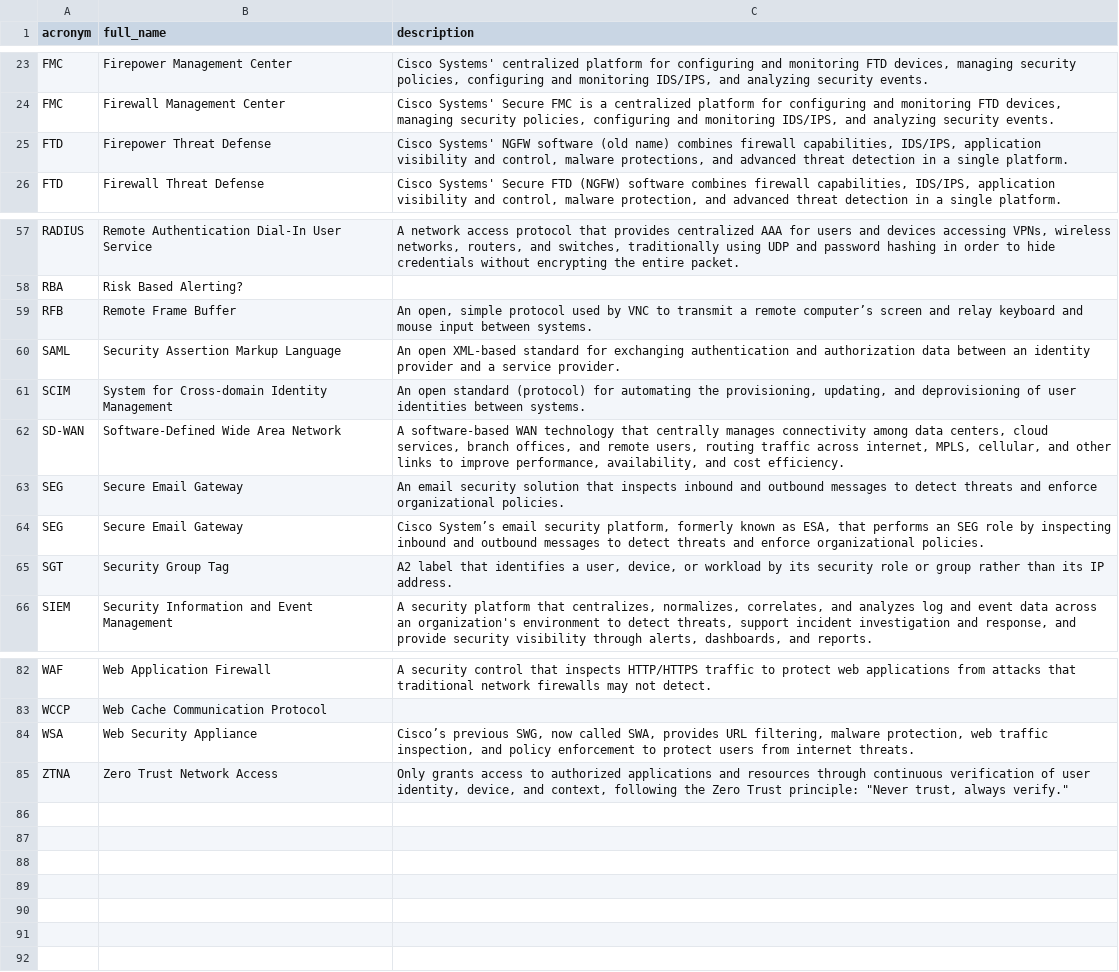
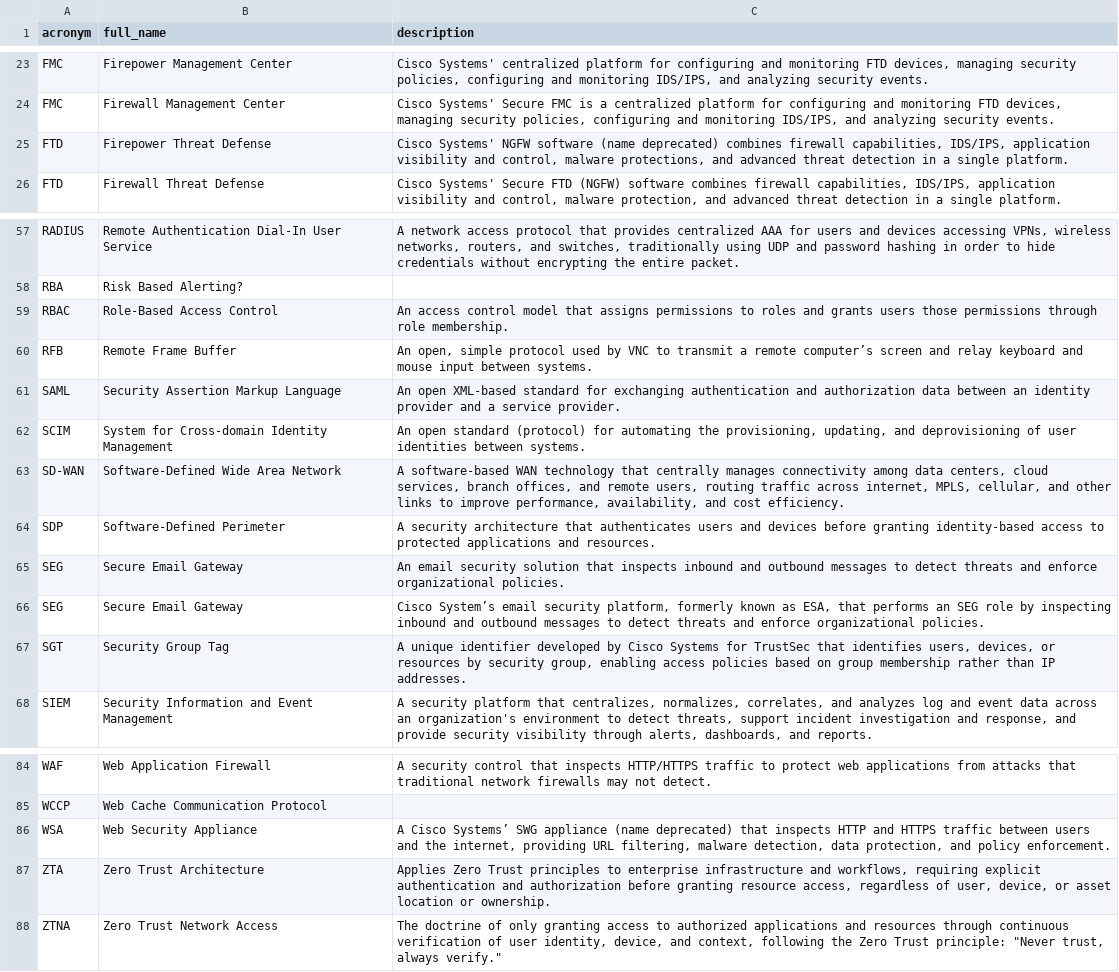
Before and after one commit to NoelStanfordOveson/mezmerize, a CSV file: data/is_engineering.csv, drawn as a sheet; only a part is shown, gaps mark what is left out.

```diff
--- a/data/is_engineering.csv
+++ b/data/is_engineering.csv
@@ -24,3 +24,3 @@ FMC,Firepower Management Center,"Cisco Systems' centralized platform for configu
 FMC,Firewall Management Center,"Cisco Systems' Secure FMC is a centralized platform for configuring and monitoring FTD devices, managing security policies, configuring and monitoring IDS/IPS, and analyzing security events."
-FTD,Firepower Threat Defense,"Cisco Systems' NGFW software (old name) combines firewall capabilities, IDS/IPS, application visibility and control, malware protections, and advanced threat detection in a single platform."
+FTD,Firepower Threat Defense,"Cisco Systems' NGFW software (name deprecated) combines firewall capabilities, IDS/IPS, application visibility and control, malware protections, and advanced threat detection in a single platform."
 FTD,Firewall Threat Defense,"Cisco Systems' Secure FTD (NGFW) software combines firewall capabilities, IDS/IPS, application visibility and control, malware protection, and advanced threat detection in a single platform."
@@ -58,2 +58,3 @@ RADIUS,Remote Authentication Dial-In User Service,"A network access protocol tha
 RBA,Risk Based Alerting?,
+RBAC,Role-Based Access Control,An access control model that assigns permissions to roles and grants users those permissions through role membership.
 RFB,Remote Frame Buffer,"An open, simple protocol used by VNC to transmit a remote computer’s screen and relay keyboard and mouse input between systems."
@@ -62,5 +63,6 @@ SCIM,System for Cross-domain Identity Management,"An open standard (protocol) fo
 SD-WAN,Software-Defined Wide Area Network,"A software-based WAN technology that centrally manages connectivity among data centers, cloud services, branch offices, and remote users, routing traffic across internet, MPLS, cellular, and other links to improve performance, availability, and cost efficiency."
+SDP,Software-Defined Perimeter,A security architecture that authenticates users and devices before granting identity-based access to protected applications and resources.
 SEG,Secure Email Gateway,An email security solution that inspects inbound and outbound messages to detect threats and enforce organizational policies.
 SEG,Secure Email Gateway,"Cisco System’s email security platform, formerly known as ESA, that performs an SEG role by inspecting inbound and outbound messages to detect threats and enforce organizational policies."
-SGT,Security Group Tag,"A2 label that identifies a user, device, or workload by its security role or group rather than its IP address."
+SGT,Security Group Tag,"A unique identifier developed by Cisco Systems for TrustSec that identifies users, devices, or resources by security group, enabling access policies based on group membership rather than IP addresses."
 SIEM,Security Information and Event Management,"A security platform that centralizes, normalizes, correlates, and analyzes log and event data across an organization's environment to detect threats, support incident investigation and response, and provide security visibility through alerts, dashboards, and reports."
@@ -83,3 +85,4 @@ WAF,Web Application Firewall,A security control that inspects HTTP/HTTPS traffic
 WCCP,Web Cache Communication Protocol,
-WSA,Web Security Appliance,"Cisco’s previous SWG, now called SWA, provides URL filtering, malware protection, web traffic inspection, and policy enforcement to protect users from internet threats."
-ZTNA,Zero Trust Network Access,"Only grants access to authorized applications and resources through continuous verification of user identity, device, and context, following the Zero Trust principle: ""Never trust, always verify."""
+WSA,Web Security Appliance,"A Cisco Systems’ SWG appliance (name deprecated) that inspects HTTP and HTTPS traffic between users and the internet, providing URL filtering, malware detection, data protection, and policy enforcement."
+ZTA,Zero Trust Architecture,"Applies Zero Trust principles to enterprise infrastructure and workflows, requiring explicit authentication and authorization before granting resource access, regardless of user, device, or asset location or ownership."
+ZTNA,Zero Trust Network Access,"The doctrine of only granting access to authorized applications and resources through continuous verification of user identity, device, and context, following the Zero Trust principle: ""Never trust, always verify."""
```
Also changed, not shown: data/cybersecurity.csv, data/devsecops.csv, 1 other file.
